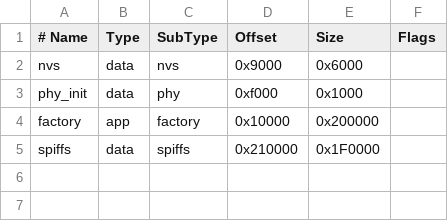
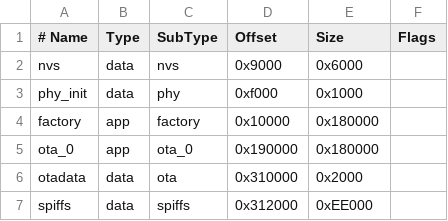
Before and after one commit to smarthome-assistant/HeatBodyVentilator_Pro_private, a CSV file: partitions.csv, drawn as a sheet.

Commit message:
Fix OTA update: Implement streaming architecture and OTA partition system
- Fixed JavaScript upload to send raw binary instead of FormData
- Implemented streaming HTTP reception (8KB chunks) to handle 3.1MB TAR files
- Added inline TAR parser to extract firmware and SPIFFS without intermediate storage
- Implemented streaming flash with callbacks (4KB chunks) to work within 140KB heap constraint
- Migrated from factory partition to OTA partition system using esp_ota_* APIs
- Adjusted partition table: factory 1.5MB, ota_0 1.5MB, spiffs 952KB
- Successfully tested OTA update with 1.1MB firmware and 974KB SPIFFS image

```diff
--- a/partitions.csv
+++ b/partitions.csv
@@ -3,3 +3,5 @@ nvs,      data, nvs,     0x9000,  0x6000,
 phy_init, data, phy,     0xf000,  0x1000,
-factory,  app,  factory, 0x10000, 0x200000,
-spiffs,   data, spiffs,  0x210000,0x1F0000,
+factory,  app,  factory, 0x10000, 0x180000,
+ota_0,    app,  ota_0,   0x190000,0x180000,
+otadata,  data, ota,     0x310000,0x2000,
+spiffs,   data, spiffs,  0x312000,0xEE000,
```
Also changed, not shown: 7 other files.
